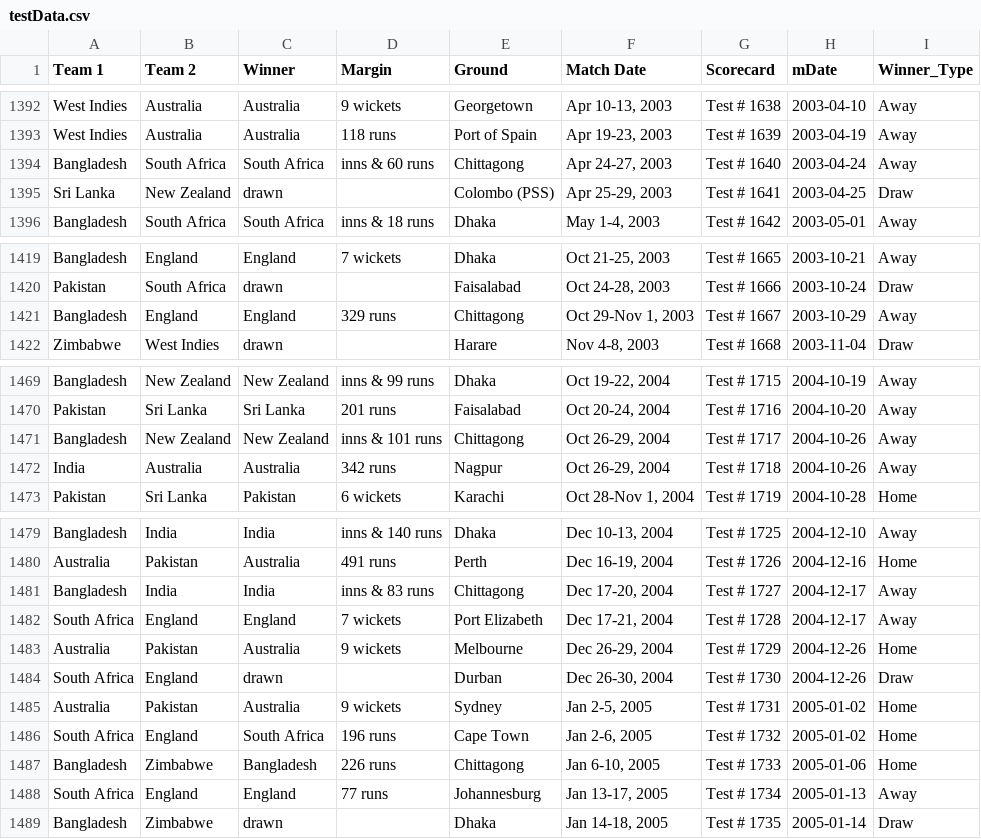
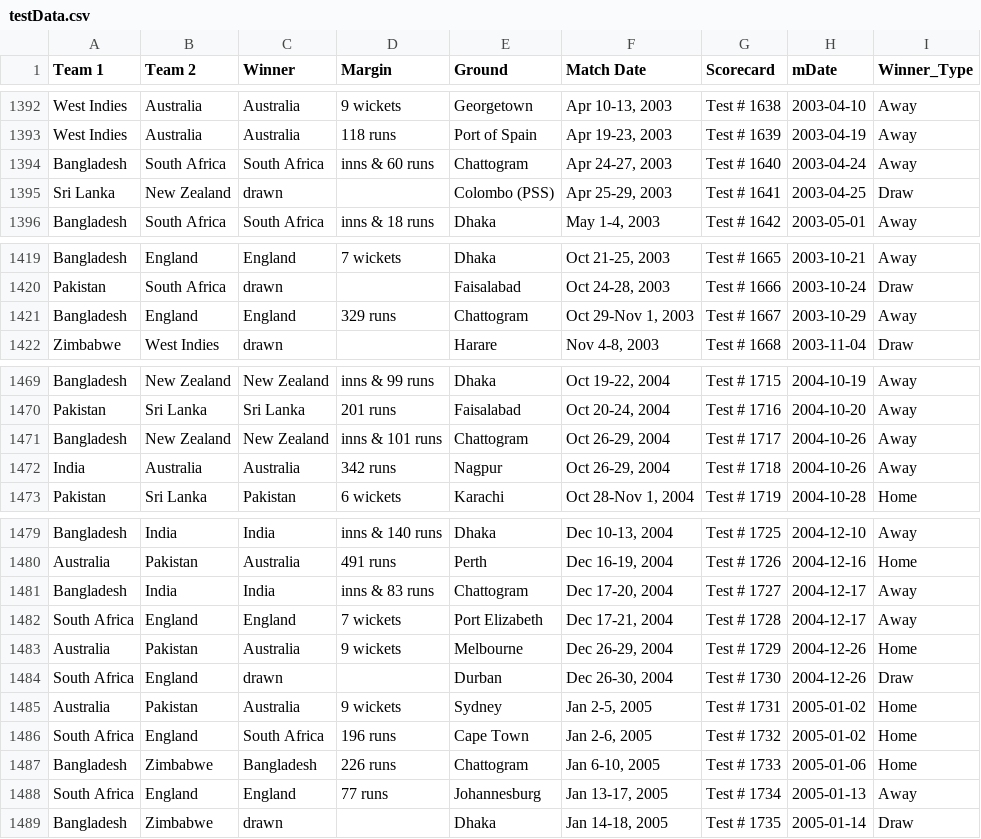
Before and after one commit to stevejburr/cricket_elo, a CSV file: testData.csv, drawn as a sheet; only a part is shown, gaps mark what is left out; the diff covers the shown part only.

Commit message:
Updated data and built simulations

```diff
--- a/testData.csv
+++ b/testData.csv
@@ -1393,3 +1393,3 @@ West Indies,Australia,Australia,9 wickets,Georgetown,"Apr 10-13, 2003",Test # 16
 West Indies,Australia,Australia,118 runs,Port of Spain,"Apr 19-23, 2003",Test # 1639,2003-04-19,Away
-Bangladesh,South Africa,South Africa,inns & 60 runs,Chittagong,"Apr 24-27, 2003",Test # 1640,2003-04-24,Away
+Bangladesh,South Africa,South Africa,inns & 60 runs,Chattogram,"Apr 24-27, 2003",Test # 1640,2003-04-24,Away
 Sri Lanka,New Zealand,drawn,,Colombo (PSS),"Apr 25-29, 2003",Test # 1641,2003-04-25,Draw
@@ -1420,3 +1420,3 @@ Bangladesh,England,England,7 wickets,Dhaka,"Oct 21-25, 2003",Test # 1665,2003-10
 Pakistan,South Africa,drawn,,Faisalabad,"Oct 24-28, 2003",Test # 1666,2003-10-24,Draw
-Bangladesh,England,England,329 runs,Chittagong,"Oct 29-Nov 1, 2003",Test # 1667,2003-10-29,Away
+Bangladesh,England,England,329 runs,Chattogram,"Oct 29-Nov 1, 2003",Test # 1667,2003-10-29,Away
 Zimbabwe,West Indies,drawn,,Harare,"Nov 4-8, 2003",Test # 1668,2003-11-04,Draw
@@ -1470,3 +1470,3 @@ Bangladesh,New Zealand,New Zealand,inns & 99 runs,Dhaka,"Oct 19-22, 2004",Test #
 Pakistan,Sri Lanka,Sri Lanka,201 runs,Faisalabad,"Oct 20-24, 2004",Test # 1716,2004-10-20,Away
-Bangladesh,New Zealand,New Zealand,inns & 101 runs,Chittagong,"Oct 26-29, 2004",Test # 1717,2004-10-26,Away
+Bangladesh,New Zealand,New Zealand,inns & 101 runs,Chattogram,"Oct 26-29, 2004",Test # 1717,2004-10-26,Away
 India,Australia,Australia,342 runs,Nagpur,"Oct 26-29, 2004",Test # 1718,2004-10-26,Away
@@ -1480,3 +1480,3 @@ Bangladesh,India,India,inns & 140 runs,Dhaka,"Dec 10-13, 2004",Test # 1725,2004-
 Australia,Pakistan,Australia,491 runs,Perth,"Dec 16-19, 2004",Test # 1726,2004-12-16,Home
-Bangladesh,India,India,inns & 83 runs,Chittagong,"Dec 17-20, 2004",Test # 1727,2004-12-17,Away
+Bangladesh,India,India,inns & 83 runs,Chattogram,"Dec 17-20, 2004",Test # 1727,2004-12-17,Away
 South Africa,England,England,7 wickets,Port Elizabeth,"Dec 17-21, 2004",Test # 1728,2004-12-17,Away
@@ -1486,3 +1486,3 @@ Australia,Pakistan,Australia,9 wickets,Sydney,"Jan 2-5, 2005",Test # 1731,2005-0
 South Africa,England,South Africa,196 runs,Cape Town,"Jan 2-6, 2005",Test # 1732,2005-01-02,Home
-Bangladesh,Zimbabwe,Bangladesh,226 runs,Chittagong,"Jan 6-10, 2005",Test # 1733,2005-01-06,Home
+Bangladesh,Zimbabwe,Bangladesh,226 runs,Chattogram,"Jan 6-10, 2005",Test # 1733,2005-01-06,Home
 South Africa,England,England,77 runs,Johannesburg,"Jan 13-17, 2005",Test # 1734,2005-01-13,Away
```
Also changed, not shown: 15 added rows and 3 edited cells elsewhere in this file, 17 other files.
